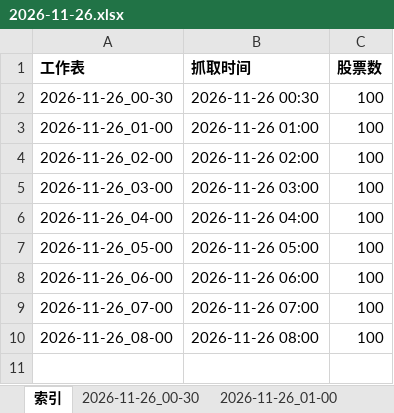
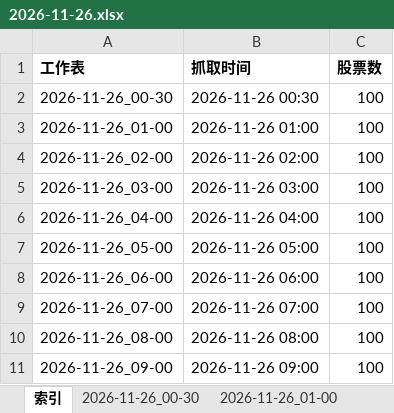
Before and after one commit to DZM520/ths-fupangongju-fuyao-24h, an Excel workbook: exports/2026-11-26.xlsx, sheet 索引, drawn as a sheet; values as stored, in another font and other column widths than the file's, no borders; the diff names each change by its address in the sheet, - before the commit and + after, or states it on an @@ line.

```diff
--- a/exports/2026-11-26.xlsx (sheet 索引)
+++ b/exports/2026-11-26.xlsx (sheet 索引)
+row 11: 2026-11-26_09-00 | 2026-11-26 09:00 | 100
```
Also changed, not shown: other sheet tabs, 7 other files.
